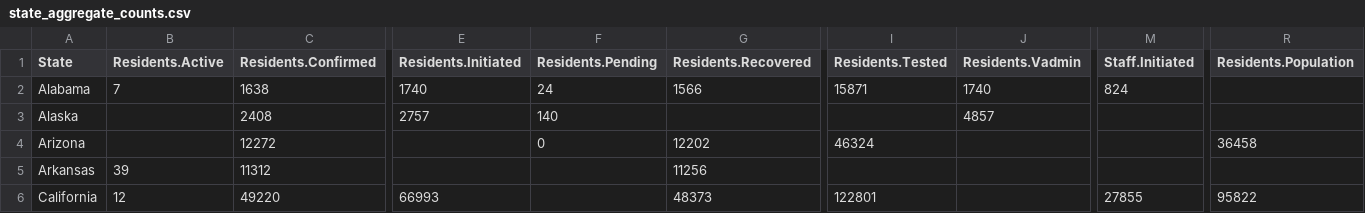
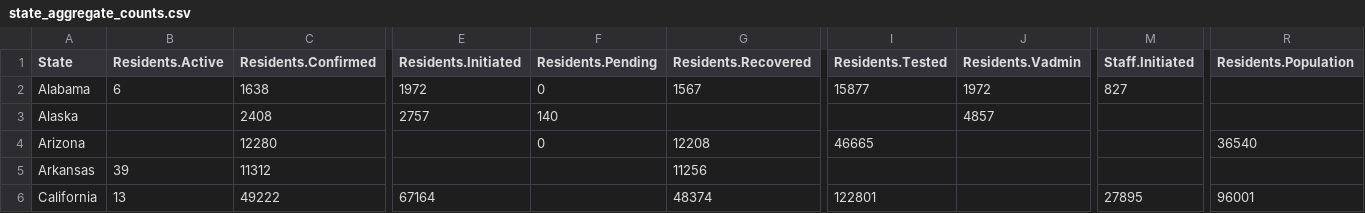
Before and after one commit to uclalawcovid19behindbars/data, a CSV file: latest-data/state_aggregate_counts.csv, drawn as a sheet; only a part is shown, gaps mark what is left out; the diff covers the shown part only; the diff names each change by its address in the sheet, - before the commit and + after, or states it on an @@ line.

```diff
--- a/latest-data/state_aggregate_counts.csv
+++ b/latest-data/state_aggregate_counts.csv
-B2 (Residents.Active): 7
+B2 (Residents.Active): 6
-E2 (Residents.Initiated): 1740
+E2 (Residents.Initiated): 1972
-F2 (Residents.Pending): 24
+F2 (Residents.Pending): 0
-G2 (Residents.Recovered): 1566
+G2 (Residents.Recovered): 1567
-I2 (Residents.Tested): 15871
+I2 (Residents.Tested): 15877
-J2 (Residents.Vadmin): 1740
+J2 (Residents.Vadmin): 1972
-M2 (Staff.Initiated): 824
+M2 (Staff.Initiated): 827
-C4 (Residents.Confirmed): 12272
+C4 (Residents.Confirmed): 12280
-G4 (Residents.Recovered): 12202
+G4 (Residents.Recovered): 12208
-I4 (Residents.Tested): 46324
+I4 (Residents.Tested): 46665
-R4 (Residents.Population): 36458
+R4 (Residents.Population): 36540
-B6 (Residents.Active): 12
+B6 (Residents.Active): 13
-C6 (Residents.Confirmed): 49220
+C6 (Residents.Confirmed): 49222
-E6 (Residents.Initiated): 66993
+E6 (Residents.Initiated): 67164
-G6 (Residents.Recovered): 48373
+G6 (Residents.Recovered): 48374
-M6 (Staff.Initiated): 27855
+M6 (Staff.Initiated): 27895
-R6 (Residents.Population): 95822
+R6 (Residents.Population): 96001
```
Also changed, not shown: 182 edited cells elsewhere in this file, latest-data/adult_facility_covid_counts.csv, latest-data/national_aggregate_counts.csv.
